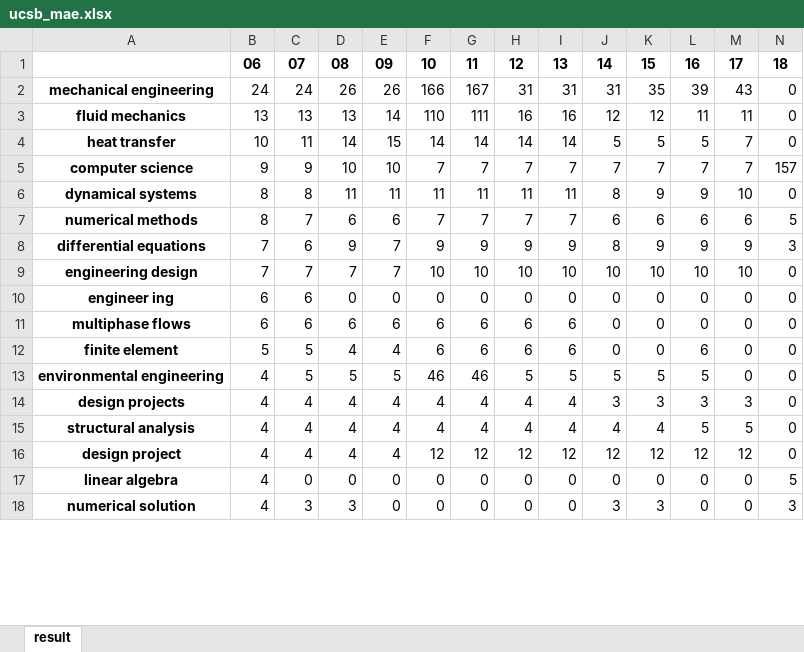
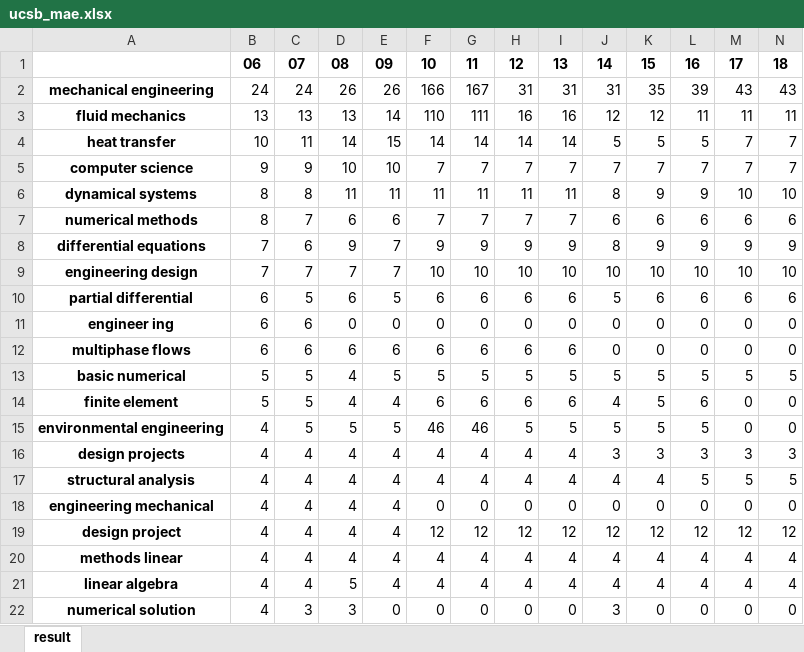
Before and after one commit to johnsonlumia/ECE143_Project, an Excel workbook: ucsb_mae.xlsx, sheet result, drawn as a sheet; only a part is shown; values as stored, in another font and other column widths than the file's, no borders; addresses are those after the commit; the diff covers the shown part only; the diff names each change by its address in the sheet, - before the commit and + after, or states it on an @@ line.

```diff
--- a/ucsb_mae.xlsx (sheet result)
+++ b/ucsb_mae.xlsx (sheet result)
-N2: 0
+N2: 43
-N3: 0
+N3: 11
-N4: 0
+N4: 7
-N5: 157
+N5: 7
-N6: 0
+N6: 10
-N7: 5
+N7: 6
-N8: 3
+N8: 9
-N9: 0
+N9: 10
+row 10: partial differential | 6 | 5 | 6 | 5 | 6 | 6 | 6 | 6 | 5 | 6 | 6 | 6 | 6
+row 13: basic numerical | 5 | 5 | 4 | 5 | 5 | 5 | 5 | 5 | 5 | 5 | 5 | 5 | 5
-J14: 0
+J14: 4
-K14: 0
+K14: 5
-N16: 0
+N16: 3
-N17: 0
+N17: 5
+row 18: engineering mechanical | 4 | 4 | 4 | 4 | 0 | 0 | 0 | 0 | 0 | 0 | 0 | 0 | 0
-N19: 0
+N19: 12
+row 20: methods linear | 4 | 4 | 4 | 4 | 4 | 4 | 4 | 4 | 4 | 4 | 4 | 4 | 4
-C21: 0
+C21: 4
-D21: 0
+D21: 5
-E21: 0
+E21: 4
-F21: 0
+F21: 4
-G21: 0
+G21: 4
-H21: 0
+H21: 4
-I21: 0
+I21: 4
-J21: 0
+J21: 4
-K21: 0
+K21: 4
-L21: 0
+L21: 4
-M21: 0
+M21: 4
-N21: 5
+N21: 4
-K22: 3
+K22: 0
-N22: 3
+N22: 0
```
Also changed, not shown: 28 added rows, 68 removed rows and 137 edited cells elsewhere in this sheet, ucberkeley_cs.xlsx, ucla_cse.xlsx, 24 other files.
